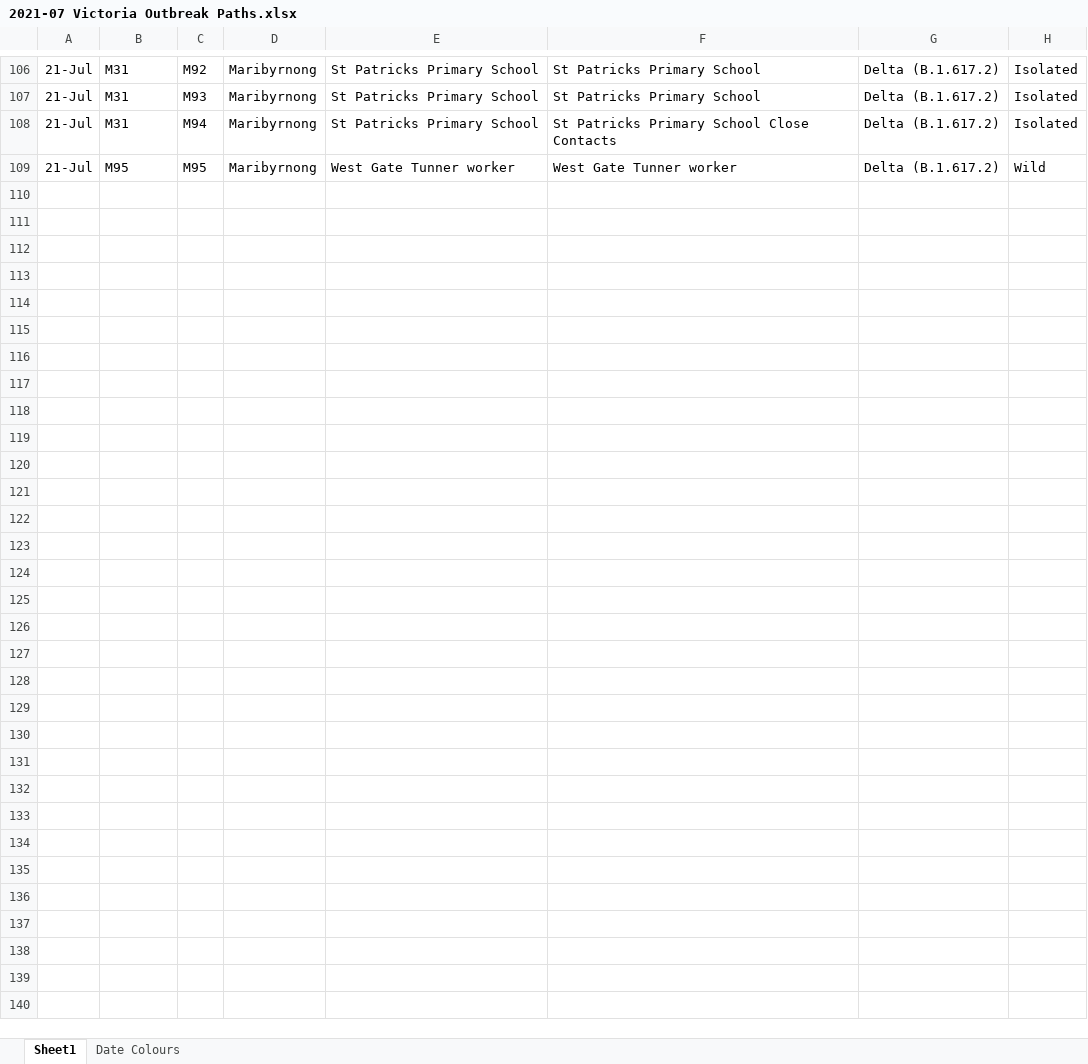
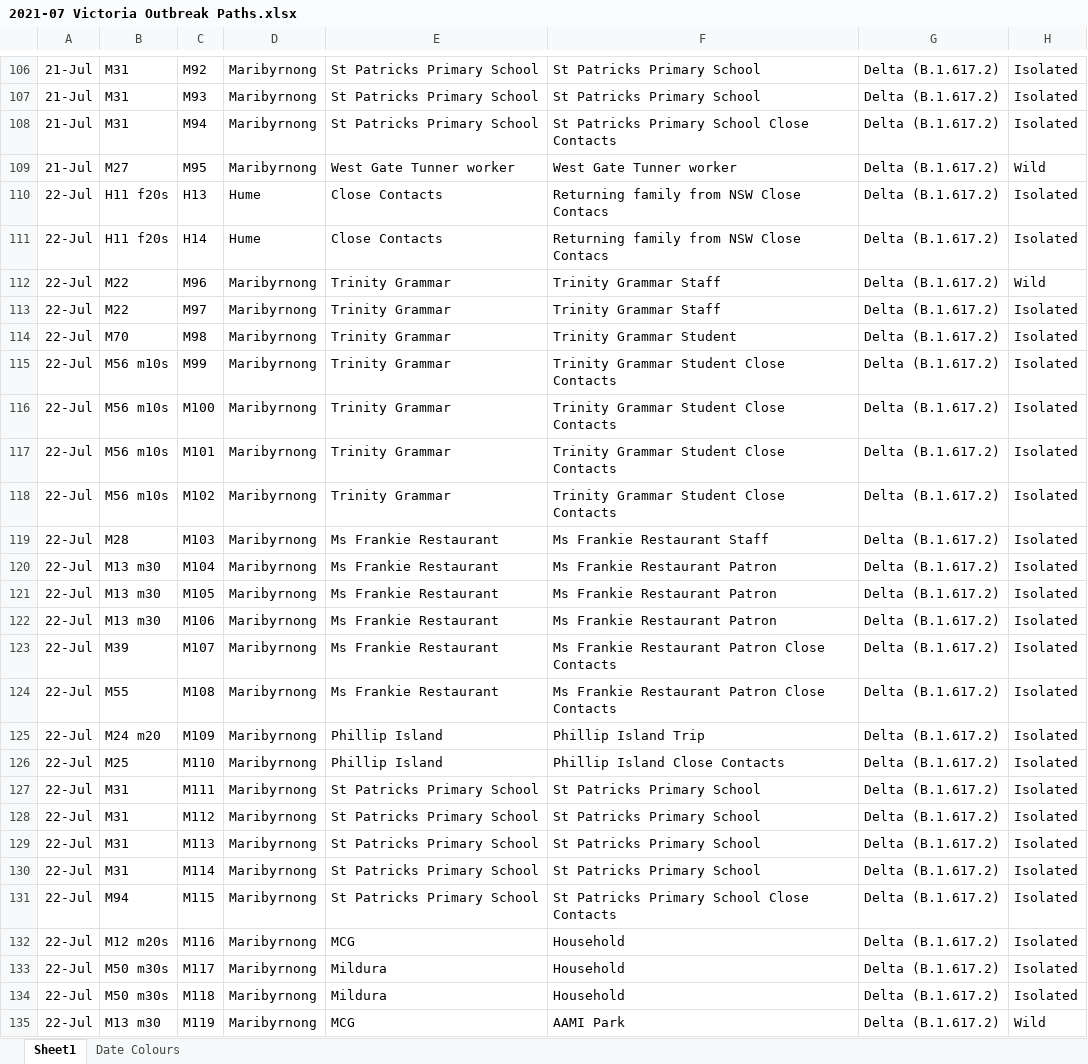
Before and after one commit to Mike-Honey/covid-19-outbreak-paths, an Excel workbook: 2021-07 Victoria Outbreak Paths.xlsx, sheet Sheet1, drawn as a sheet; only a part is shown, gaps mark what is left out; values as stored, in another font and other column widths than the file's, no borders; table styles not drawn; the diff covers the shown part only; the diff names each change by its address in the sheet, - before the commit and + after, or states it on an @@ line.

```diff
--- a/2021-07 Victoria Outbreak Paths.xlsx (sheet Sheet1)
+++ b/2021-07 Victoria Outbreak Paths.xlsx (sheet Sheet1)
-B109: M95
+B109: M27
+row 110: 22-Jul | H11 f20s | H13 | Hume | Close Contacts | Returning family from NSW Close Contacs | Delta (B.1.617.2) | Isolated
+row 111: 22-Jul | H11 f20s | H14 | Hume | Close Contacts | Returning family from NSW Close Contacs | Delta (B.1.617.2) | Isolated
+row 112: 22-Jul | M22 | M96 | Maribyrnong | Trinity Grammar | Trinity Grammar Staff | Delta (B.1.617.2) | Wild
+row 113: 22-Jul | M22 | M97 | Maribyrnong | Trinity Grammar | Trinity Grammar Staff | Delta (B.1.617.2) | Isolated
+row 114: 22-Jul | M70 | M98 | Maribyrnong | Trinity Grammar | Trinity Grammar Student | Delta (B.1.617.2) | Isolated
+row 115: 22-Jul | M56 m10s | M99 | Maribyrnong | Trinity Grammar | Trinity Grammar Student Close Contacts | Delta (B.1.617.2) | Isolated
+row 116: 22-Jul | M56 m10s | M100 | Maribyrnong | Trinity Grammar | Trinity Grammar Student Close Contacts | Delta (B.1.617.2) | Isolated
+row 117: 22-Jul | M56 m10s | M101 | Maribyrnong | Trinity Grammar | Trinity Grammar Student Close Contacts | Delta (B.1.617.2) | Isolated
+row 118: 22-Jul | M56 m10s | M102 | Maribyrnong | Trinity Grammar | Trinity Grammar Student Close Contacts | Delta (B.1.617.2) | Isolated
+row 119: 22-Jul | M28 | M103 | Maribyrnong | Ms Frankie Restaurant | Ms Frankie Restaurant Staff | Delta (B.1.617.2) | Isolated
+row 120: 22-Jul | M13 m30 | M104 | Maribyrnong | Ms Frankie Restaurant | Ms Frankie Restaurant Patron | Delta (B.1.617.2) | Isolated
+row 121: 22-Jul | M13 m30 | M105 | Maribyrnong | Ms Frankie Restaurant | Ms Frankie Restaurant Patron | Delta (B.1.617.2) | Isolated
+row 122: 22-Jul | M13 m30 | M106 | Maribyrnong | Ms Frankie Restaurant | Ms Frankie Restaurant Patron | Delta (B.1.617.2) | Isolated
+row 123: 22-Jul | M39 | M107 | Maribyrnong | Ms Frankie Restaurant | Ms Frankie Restaurant Patron Close Contacts | Delta (B.1.617.2) | Isolated
+row 124: 22-Jul | M55 | M108 | Maribyrnong | Ms Frankie Restaurant | Ms Frankie Restaurant Patron Close Contacts | Delta (B.1.617.2) | Isolated
+row 125: 22-Jul | M24 m20 | M109 | Maribyrnong | Phillip Island | Phillip Island Trip | Delta (B.1.617.2) | Isolated
+row 126: 22-Jul | M25 | M110 | Maribyrnong | Phillip Island | Phillip Island Close Contacts | Delta (B.1.617.2) | Isolated
+row 127: 22-Jul | M31 | M111 | Maribyrnong | St Patricks Primary School | St Patricks Primary School | Delta (B.1.617.2) | Isolated
+row 128: 22-Jul | M31 | M112 | Maribyrnong | St Patricks Primary School | St Patricks Primary School | Delta (B.1.617.2) | Isolated
+row 129: 22-Jul | M31 | M113 | Maribyrnong | St Patricks Primary School | St Patricks Primary School | Delta (B.1.617.2) | Isolated
+row 130: 22-Jul | M31 | M114 | Maribyrnong | St Patricks Primary School | St Patricks Primary School | Delta (B.1.617.2) | Isolated
+row 131: 22-Jul | M94 | M115 | Maribyrnong | St Patricks Primary School | St Patricks Primary School Close Contacts | Delta (B.1.617.2) | Isolated
+row 132: 22-Jul | M12 m20s | M116 | Maribyrnong | MCG | Household | Delta (B.1.617.2) | Isolated
+row 133: 22-Jul | M50 m30s | M117 | Maribyrnong | Mildura | Household | Delta (B.1.617.2) | Isolated
+row 134: 22-Jul | M50 m30s | M118 | Maribyrnong | Mildura | Household | Delta (B.1.617.2) | Isolated
+row 135: 22-Jul | M13 m30 | M119 | Maribyrnong | MCG | AAMI Park | Delta (B.1.617.2) | Wild
```
Also changed, not shown: 8 edited cells elsewhere in this sheet, sheet Date Colours, 4 other files.
